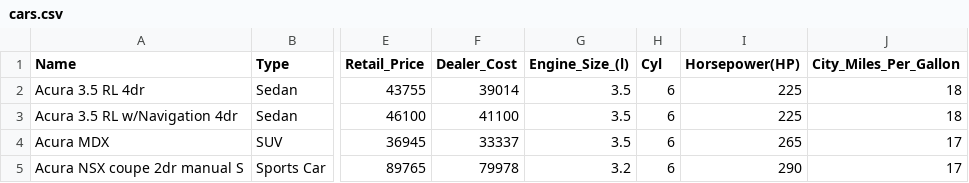
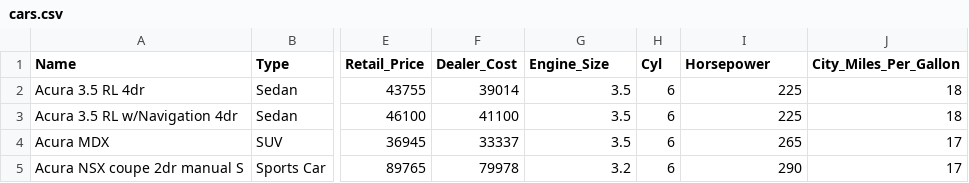
Before and after one commit to HarryForSWT/Scatter_plot1, a CSV file: cars.csv, drawn as a sheet; only a part is shown, gaps mark what is left out; the diff names each change by its address in the sheet, - before the commit and + after, or states it on an @@ line.

```diff
--- a/cars.csv
+++ b/cars.csv
-G1: Engine_Size_(l)
+G1: Engine_Size
-I1: Horsepower(HP)
+I1: Horsepower
```
Also changed, not shown: 1 other file.
